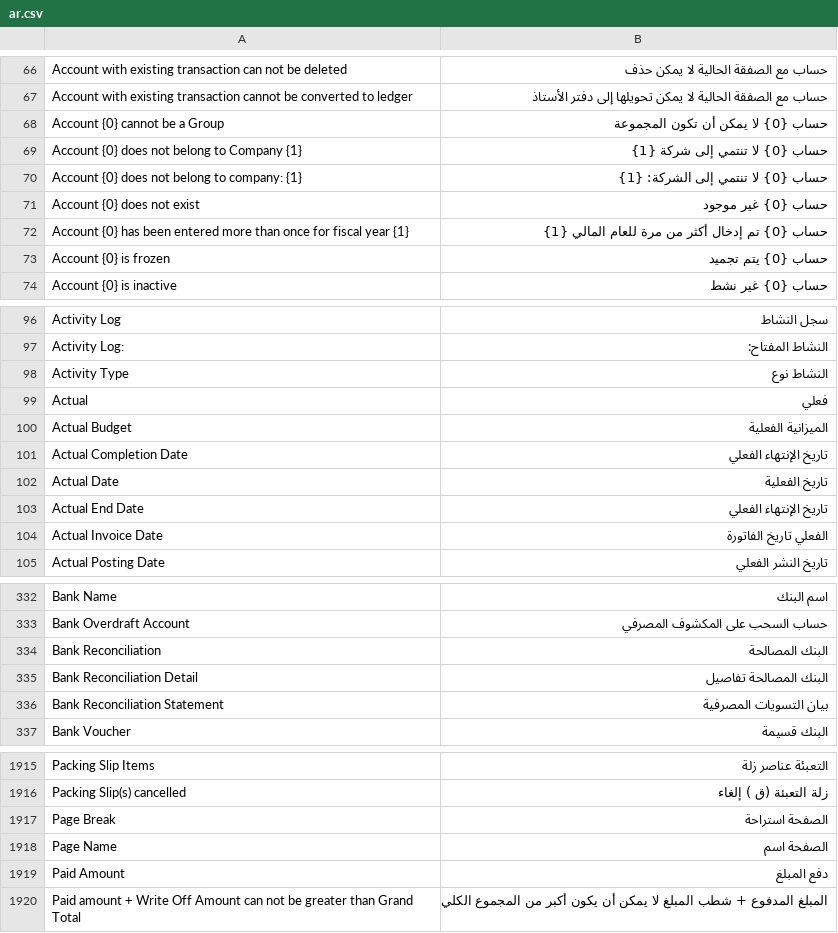
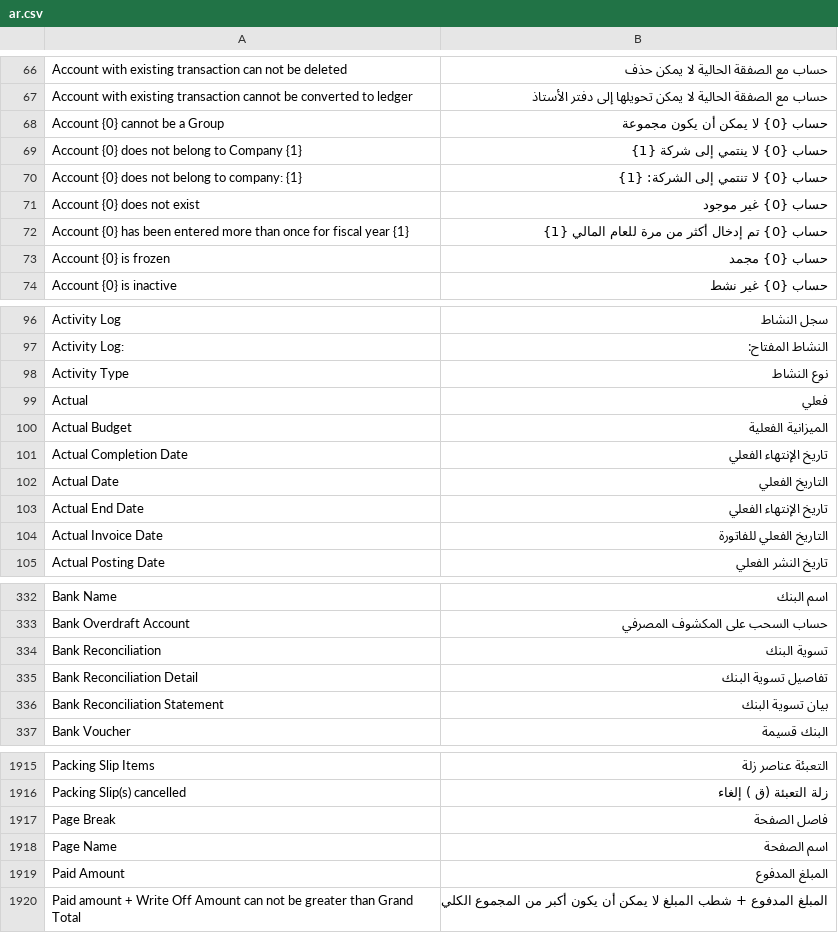
Before and after one commit to techyst-net/nexyst, a CSV file: erpnext/translations/ar.csv, drawn as a sheet; only a part is shown, gaps mark what is left out; the diff covers the shown part only.

```diff
--- a/erpnext/translations/ar.csv
+++ b/erpnext/translations/ar.csv
@@ -67,4 +67,4 @@ Account with existing transaction can not be deleted,حساب مع الصفقة
 Account with existing transaction cannot be converted to ledger,حساب مع الصفقة الحالية لا يمكن تحويلها إلى دفتر الأستاذ
-Account {0} cannot be a Group,حساب {0} لا يمكن أن تكون المجموعة
-Account {0} does not belong to Company {1},حساب {0} لا تنتمي إلى شركة {1}
+Account {0} cannot be a Group,حساب {0} لا يمكن أن يكون مجموعة
+Account {0} does not belong to Company {1},حساب {0} لا ينتمي إلى شركة {1}
 Account {0} does not belong to company: {1},حساب {0} لا تنتمي إلى الشركة: {1}
@@ -72,3 +72,3 @@ Account {0} does not exist,حساب {0} غير موجود
 Account {0} has been entered more than once for fiscal year {1},حساب {0} تم إدخال أكثر من مرة للعام المالي {1}
-Account {0} is frozen,حساب {0} يتم تجميد
+Account {0} is frozen,حساب {0} مجمد
 Account {0} is inactive,حساب {0} غير نشط
@@ -97,3 +97,3 @@ Activity Log,سجل النشاط
 Activity Log:,النشاط المفتاح:
-Activity Type,النشاط نوع
+Activity Type,نوع النشاط
 Actual,فعلي
@@ -101,5 +101,5 @@ Actual Budget,الميزانية الفعلية
 Actual Completion Date,تاريخ الإنتهاء الفعلي
-Actual Date,تاريخ الفعلية
+Actual Date,التاريخ الفعلي
 Actual End Date,تاريخ الإنتهاء الفعلي
-Actual Invoice Date,الفعلي تاريخ الفاتورة
+Actual Invoice Date,التاريخ الفعلي للفاتورة
 Actual Posting Date,تاريخ النشر الفعلي
@@ -333,5 +333,5 @@ Bank Name,اسم البنك
 Bank Overdraft Account,حساب السحب على المكشوف المصرفي
-Bank Reconciliation,البنك المصالحة
-Bank Reconciliation Detail,البنك المصالحة تفاصيل
-Bank Reconciliation Statement,بيان التسويات المصرفية
+Bank Reconciliation,تسوية البنك
+Bank Reconciliation Detail,تفاصيل تسوية البنك
+Bank Reconciliation Statement,بيان تسوية البنك
 Bank Voucher,البنك قسيمة
@@ -1916,5 +1916,5 @@ Packing Slip Items,التعبئة عناصر زلة
 Packing Slip(s) cancelled,زلة التعبئة (ق ) إلغاء
-Page Break,الصفحة استراحة
-Page Name,الصفحة اسم
-Paid Amount,دفع المبلغ
+Page Break,فاصل الصفحة
+Page Name,اسم الصفحة
+Paid Amount,المبلغ المدفوع
 Paid amount + Write Off Amount can not be greater than Grand Total,المبلغ المدفوع + شطب المبلغ لا يمكن أن يكون أكبر من المجموع الكلي
```
Also changed, not shown: 23 edited cells elsewhere in this file, erpnext/translations/el.csv, erpnext/translations/es.csv, 5 other files.
